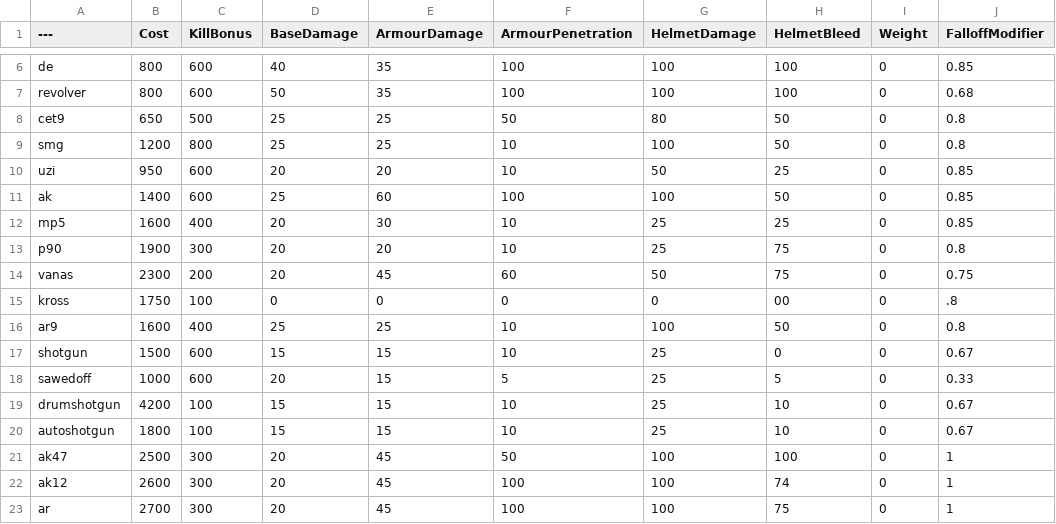
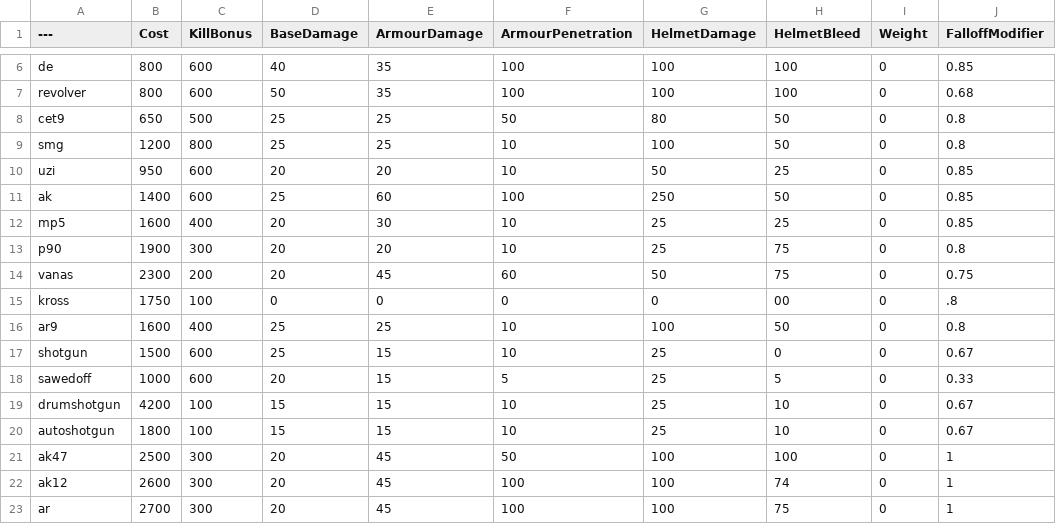
Before and after one commit to mutemonkey420/BalancingTable, a CSV file: BalancingTable.csv, drawn as a sheet; only a part is shown, gaps mark what is left out; the diff names each change by its address in the sheet, - before the commit and + after, or states it on an @@ line.

Commit message:
Update BalancingTable.csv

```diff
--- a/BalancingTable.csv
+++ b/BalancingTable.csv
-G11 (HelmetDamage): 100
+G11 (HelmetDamage): 250
-D17 (BaseDamage): 15
+D17 (BaseDamage): 25
```
